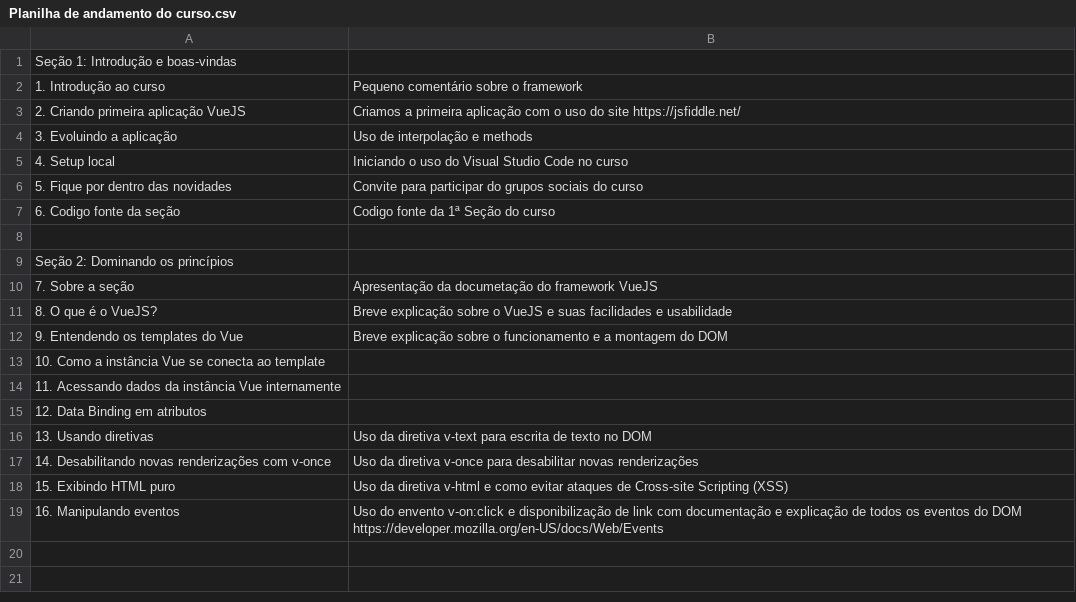
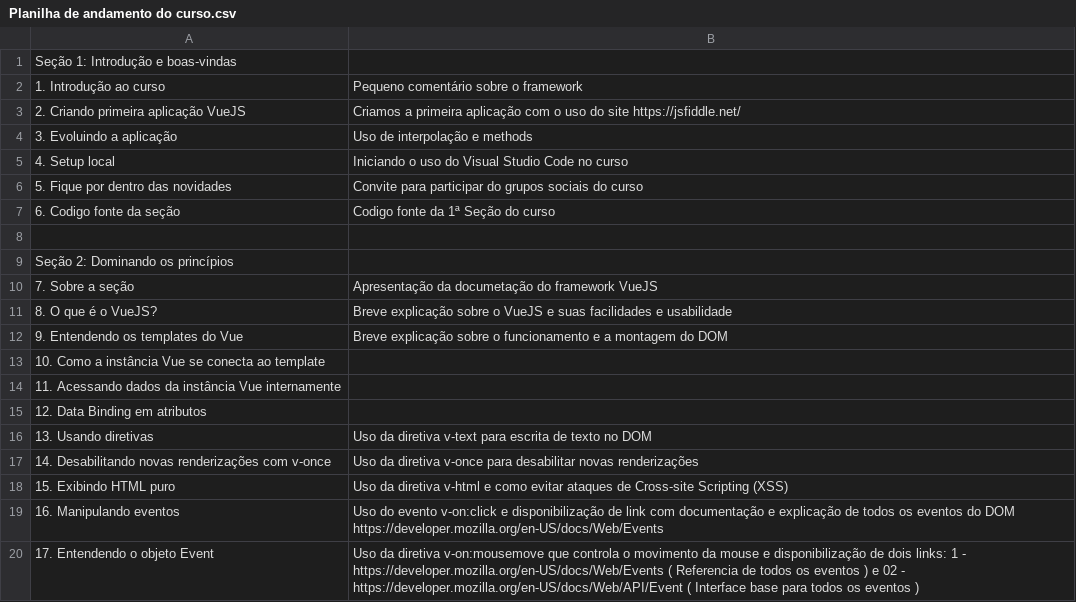
Before and after one commit to gitdojesse/udemy-vue, a CSV file: Planilha de andamento do curso.csv, drawn as a sheet.

Commit message:
17. Entendendo o objeto Event

```diff
--- a/Planilha de andamento do curso.csv
+++ b/Planilha de andamento do curso.csv
@@ -18,2 +18,3 @@ Seção 2: Dominando os princípios;
 15. Exibindo HTML puro;Uso da diretiva v-html e como evitar ataques de Cross-site Scripting (XSS)
-16. Manipulando eventos;Uso do envento v-on:click e disponibilização de link com documentação e explicação de todos os eventos do DOM https://developer.mozilla.org/en-US/docs/Web/Events
+16. Manipulando eventos;Uso do evento v-on:click e disponibilização de link com documentação e explicação de todos os eventos do DOM https://developer.mozilla.org/en-US/docs/Web/Events
+17. Entendendo o objeto Event;Uso da diretiva v-on:mousemove que controla o movimento da mouse e disponibilização de dois links:  1 -  https://developer.mozilla.org/en-US/docs/Web/Events ( Referencia de todos os eventos ) e 02 - https://developer.mozilla.org/en-US/docs/Web/API/Event ( Interface base para todos os eventos )
```
Also changed, not shown: 1 other file.
